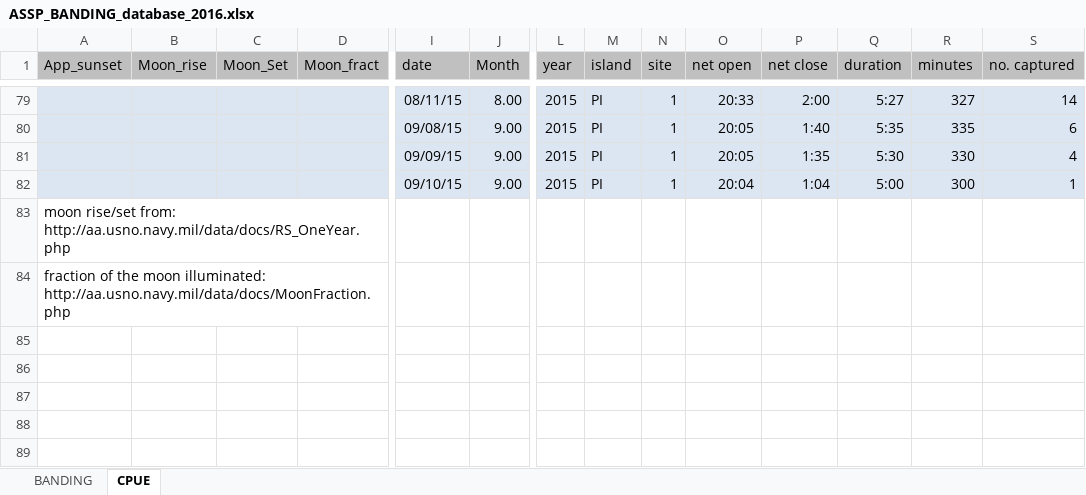
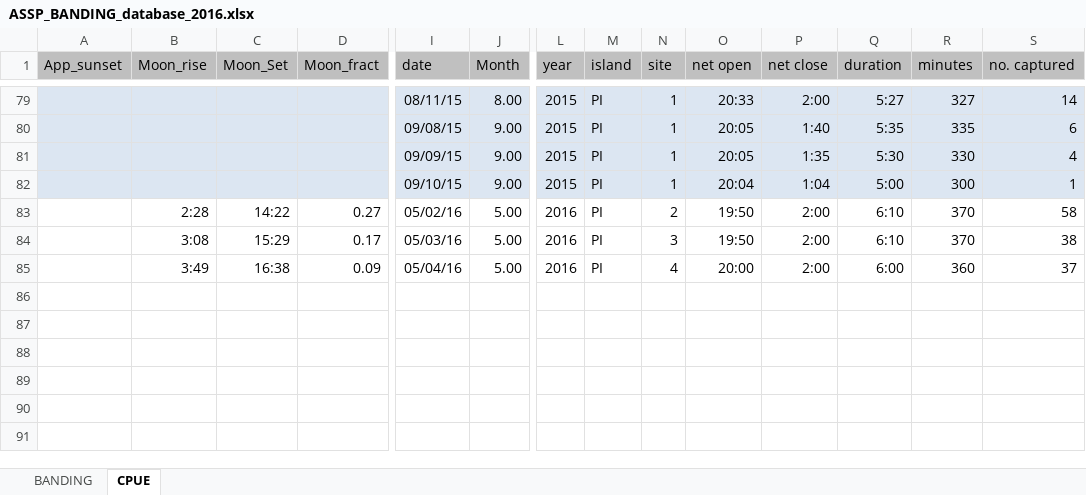
Before and after one commit to mczapanskiy-usgs/WERC-SC, an Excel workbook: ASSP_share/ASSP_BANDING_database_2016.xlsx, sheet CPUE, drawn as a sheet; only a part is shown, gaps mark what is left out; values as stored, in another font and other column widths than the file's, no borders; conditional formats not drawn; removed rows and columns are numbered as before the commit, all else as after; rows hold the shown columns only; the diff names each change by its address in the sheet, - before the commit and + after, or states it on an @@ line.

Commit message:
ASSP may mistnetting data entry
and added the CAAU datasheet to the master branch

```diff
--- a/ASSP_share/ASSP_BANDING_database_2016.xlsx (sheet CPUE)
+++ b/ASSP_share/ASSP_BANDING_database_2016.xlsx (sheet CPUE)
-row 83: moon rise/set from: http://aa.usno.navy.mil/data/docs/RS_OneYear.php
-row 84: fraction of the moon illuminated: http://aa.usno.navy.mil/data/docs/MoonFraction.php
-row 83: (empty)
+row 83:  | 2:28 | 14:22 | 0.27 | 05/02/16 | 5.00 | 2016 | PI | 2 | 19:50 | 2:00 | 6:10 | 370 | 58
+row 84:  | 3:08 | 15:29 | 0.17 | 05/03/16 | 5.00 | 2016 | PI | 3 | 19:50 | 2:00 | 6:10 | 370 | 38
+row 85:  | 3:49 | 16:38 | 0.09 | 05/04/16 | 5.00 | 2016 | PI | 4 | 20:00 | 2:00 | 6:00 | 360 | 37
```
Also changed, not shown: sheet BANDING, 1 other file.
